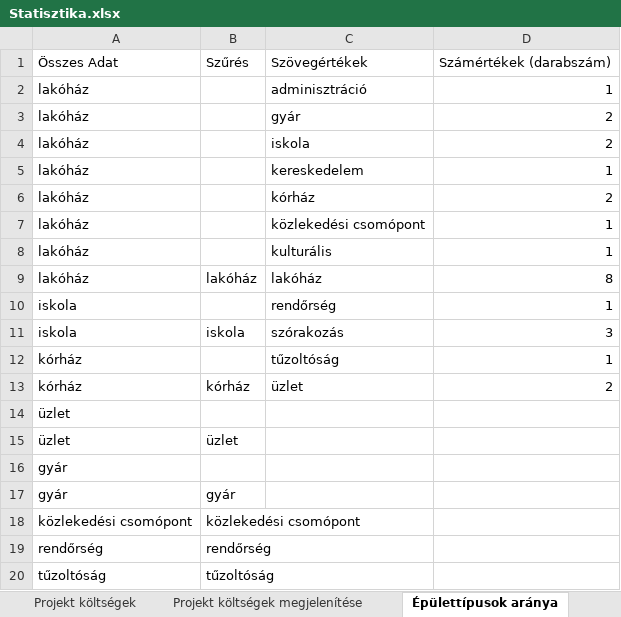
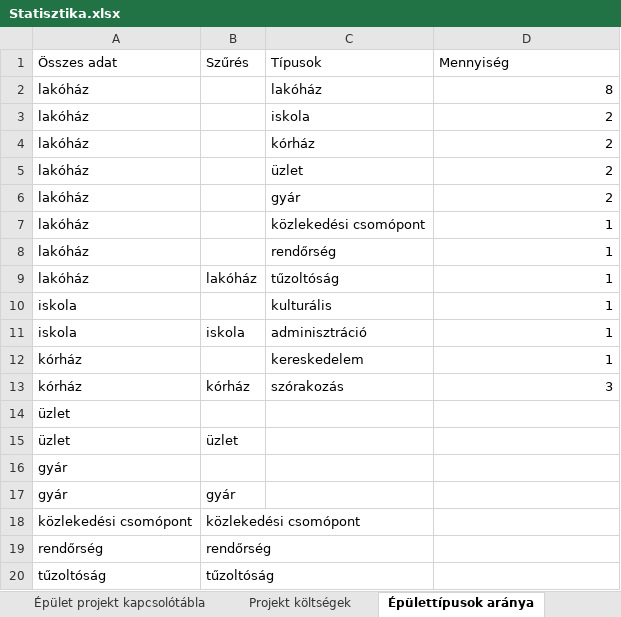
Before and after one commit to PITRv1/PleaseHold, an Excel workbook: Excel/Statisztika.xlsx, sheet Épülettípusok aránya, drawn as a sheet; only a part is shown; values as stored, in another font and other column widths than the file's, no cell formats; charts and pictures not drawn; removed rows and columns are numbered as before the commit, all else as after; the diff names each change by its address in the sheet, - before the commit and + after, or states it on an @@ line.

```diff
--- a/Excel/Statisztika.xlsx (sheet Épülettípusok aránya)
+++ b/Excel/Statisztika.xlsx (sheet Épülettípusok aránya)
-sheet tab: Projekt költségek megjelenítése
-row 1: Összes Adat | Szűrés | Szövegértékek | Számértékek (darabszám)
+row 1: Összes adat | Szűrés | Típusok | Mennyiség
+row 2: lakóház |  | lakóház | 8
@@ row 4 moved to row 3: lakóház @@
-C4: adminisztráció
+C4: kórház
-D4: 1
+D4: 2
+row 5: lakóház |  | üzlet | 2
-row 5: lakóház |  | kereskedelem | 1
-row 6: lakóház |  | kórház | 2
-C8: kulturális
+C8: rendőrség
-C9: lakóház
+C9: tűzoltóság
-D9: 8
+D9: 1
-C10: rendőrség
+C10: kulturális
-C11: szórakozás
+C11: adminisztráció
-D11: 3
+D11: 1
-C12: tűzoltóság
+C12: kereskedelem
-C13: üzlet
+C13: szórakozás
-D13: 2
+D13: 3
```
Also changed, not shown: sheet Projekt költségek, sheet Lakosok, sheet Épületek, sheet Épület projekt kapcsolótábla, sheet Projektek, sheet Életkorok aránya, cell formats, formulas that keep their value, charts or pictures, Excel/Data/Projektek_Épületek_Kapcsolótábla.xlsx, Excel/Data/Városfejlesztési_projektek.xlsx, 2 other files.
